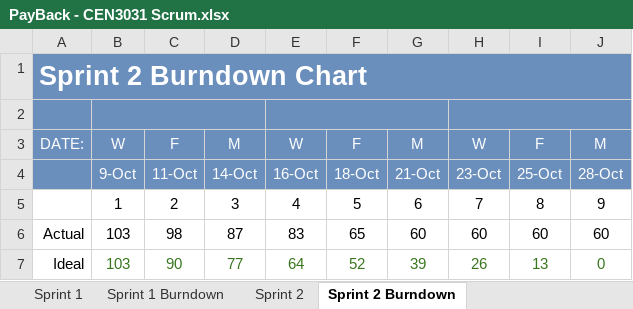
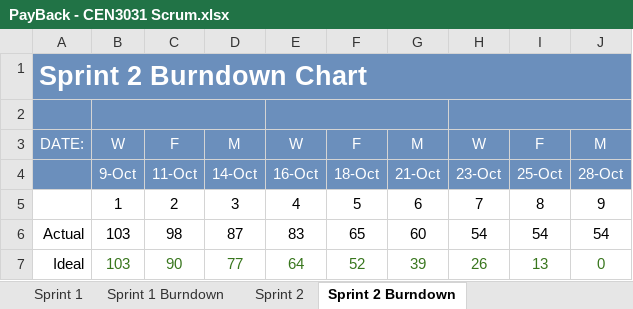
Before and after one commit to milneti/PayBack, an Excel workbook: PayBack - CEN3031 Scrum.xlsx, sheet Sprint 2 Burndown, drawn as a sheet; values as stored, in another font and other column widths than the file's, no borders; charts and pictures not drawn; the diff names each change by its address in the sheet, - before the commit and + after, or states it on an @@ line.

```diff
--- a/PayBack - CEN3031 Scrum.xlsx (sheet Sprint 2 Burndown)
+++ b/PayBack - CEN3031 Scrum.xlsx (sheet Sprint 2 Burndown)
-H6: 60
+H6: 54
-I6: 60
+I6: 54
-J6: 60
+J6: 54
```
Also changed, not shown: sheet Sprint 2, formulas that keep their value, charts or pictures.
